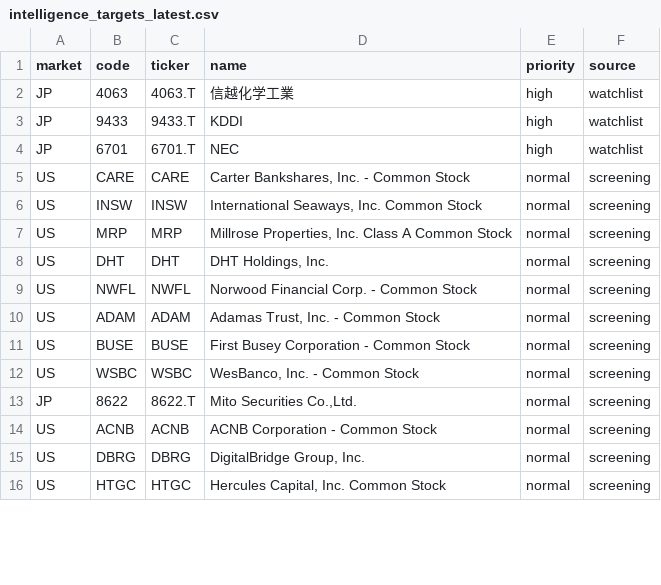
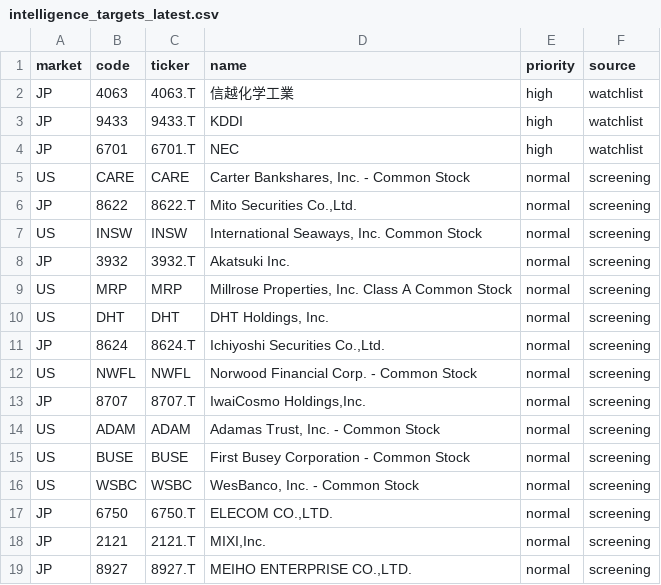
Before and after one commit to singingdog47/nvestment-quant, a CSV file: data/intelligence/intelligence_targets_latest.csv, drawn as a sheet; only a part is shown; the shorter side is filled out with more unchanged rows; the diff covers the shown part only.

```diff
--- a/data/intelligence/intelligence_targets_latest.csv
+++ b/data/intelligence/intelligence_targets_latest.csv
@@ -5,6 +5,10 @@ JP,6701,6701.T,NEC,high,watchlist
 US,CARE,CARE,"Carter Bankshares, Inc. - Common Stock",normal,screening
+JP,8622,8622.T,"Mito Securities Co.,Ltd.",normal,screening
 US,INSW,INSW,"International Seaways, Inc. Common Stock ",normal,screening
+JP,3932,3932.T,Akatsuki Inc.,normal,screening
 US,MRP,MRP,"Millrose Properties, Inc. Class A Common Stock",normal,screening
 US,DHT,DHT,"DHT Holdings, Inc.",normal,screening
+JP,8624,8624.T,"Ichiyoshi Securities Co.,Ltd.",normal,screening
 US,NWFL,NWFL,Norwood Financial Corp. - Common Stock,normal,screening
+JP,8707,8707.T,"IwaiCosmo Holdings,Inc.",normal,screening
 US,ADAM,ADAM,"Adamas Trust, Inc. - Common Stock",normal,screening
@@ -12,2 +16,4 @@ US,BUSE,BUSE,First Busey Corporation - Common Stock,normal,screening
 US,WSBC,WSBC,"WesBanco, Inc. - Common Stock",normal,screening
-JP,8622,8622.T,"Mito Securities Co.,Ltd.",normal,screening
+JP,6750,6750.T,"ELECOM CO.,LTD.",normal,screening
+JP,2121,2121.T,"MIXI,Inc.",normal,screening
+JP,8927,8927.T,"MEIHO ENTERPRISE CO.,LTD.",normal,screening
```
Also changed, not shown: 8 added rows, 13 removed rows and 3 edited cells elsewhere in this file, data/intelligence/company_events_latest.csv, data/intelligence/company_events_new.csv, 31 other files.
